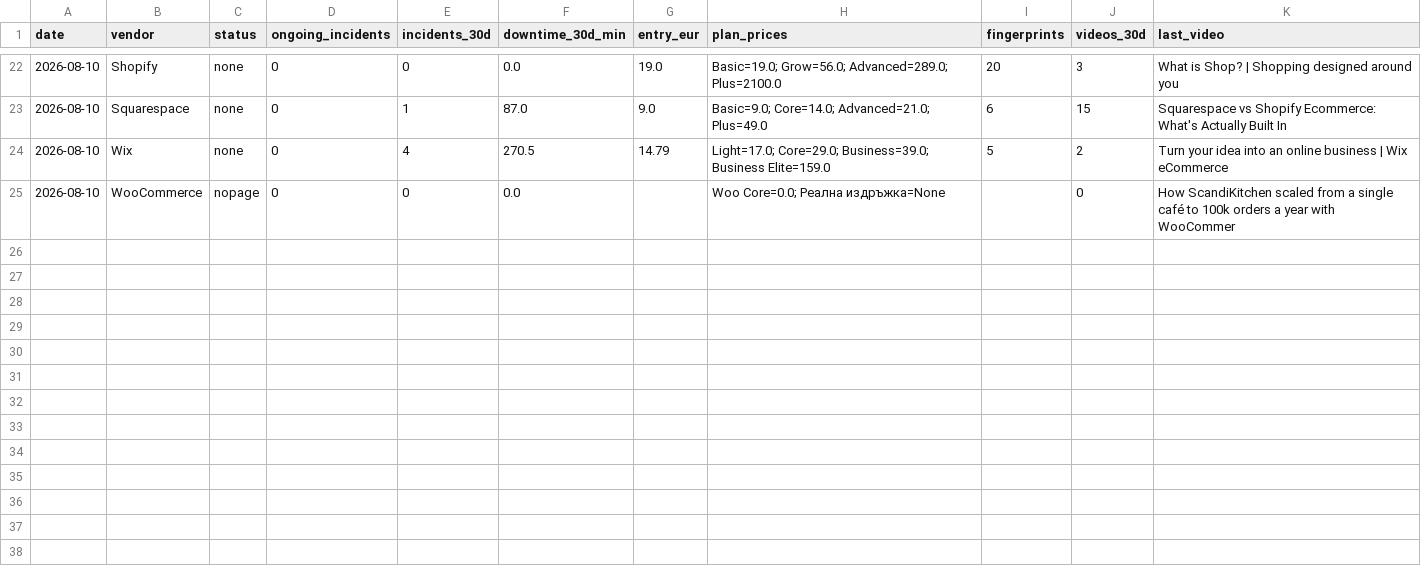
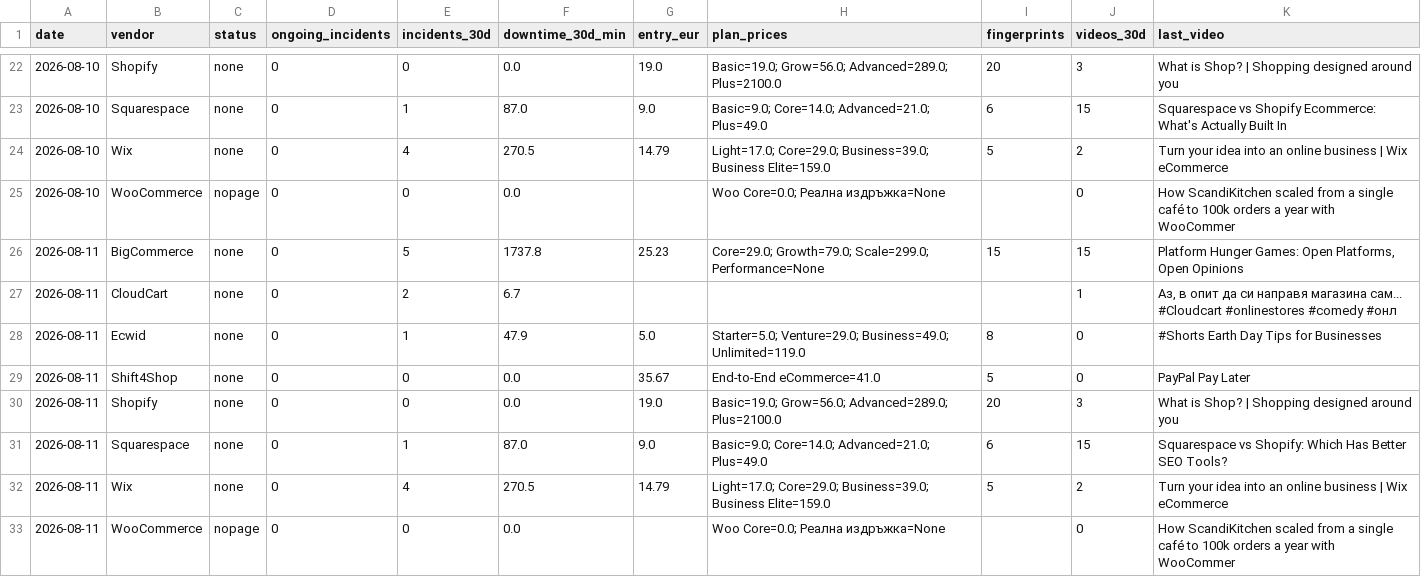
Before and after one commit to Emo-999/ecommerce-intelligence, a CSV file: exports/2026-08-daily.csv, drawn as a sheet; only a part is shown, gaps mark what is left out.

Commit message:
chore: daily intel update [skip ci]

```diff
--- a/exports/2026-08-daily.csv
+++ b/exports/2026-08-daily.csv
@@ -25 +25,9 @@
 2026-08-10,WooCommerce,nopage,0,0,0.0,,Woo Core=0.0; Реална издръжка=None,,0,How ScandiKitchen scaled from a single café to 100k orders a year with WooCommer
+2026-08-11,BigCommerce,none,0,5,1737.8,25.23,Core=29.0; Growth=79.0; Scale=299.0; Performance=None,15,15,"Platform Hunger Games: Open Platforms, Open Opinions"
+2026-08-11,CloudCart,none,0,2,6.7,,,,1,"Аз, в опит да си направя магазина сам...  #Cloudcart  #onlinestores #comedy #онл"
+2026-08-11,Ecwid,none,0,1,47.9,5.0,Starter=5.0; Venture=29.0; Business=49.0; Unlimited=119.0,8,0,#Shorts Earth Day Tips for Businesses
+2026-08-11,Shift4Shop,none,0,0,0.0,35.67,End-to-End eCommerce=41.0,5,0,PayPal Pay Later
+2026-08-11,Shopify,none,0,0,0.0,19.0,Basic=19.0; Grow=56.0; Advanced=289.0; Plus=2100.0,20,3,What is Shop? | Shopping designed around you
+2026-08-11,Squarespace,none,0,1,87.0,9.0,Basic=9.0; Core=14.0; Advanced=21.0; Plus=49.0,6,15,Squarespace vs Shopify: Which Has Better SEO Tools?
+2026-08-11,Wix,none,0,4,270.5,14.79,Light=17.0; Core=29.0; Business=39.0; Business Elite=159.0,5,2,Turn your idea into an online business | Wix eCommerce
+2026-08-11,WooCommerce,nopage,0,0,0.0,,Woo Core=0.0; Реална издръжка=None,,0,How ScandiKitchen scaled from a single café to 100k orders a year with WooCommer
```
Also changed, not shown: exports/2026-08-summary.csv, 10 other files.
